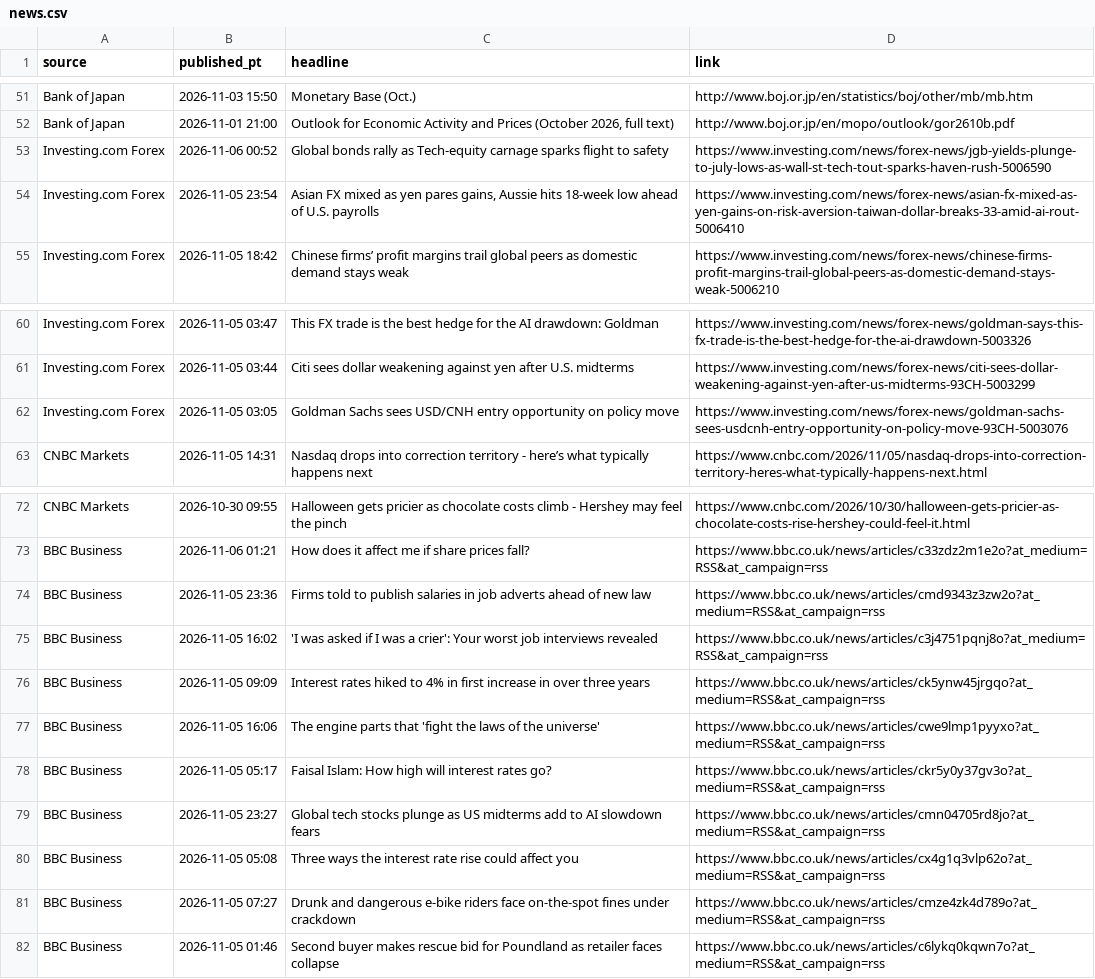
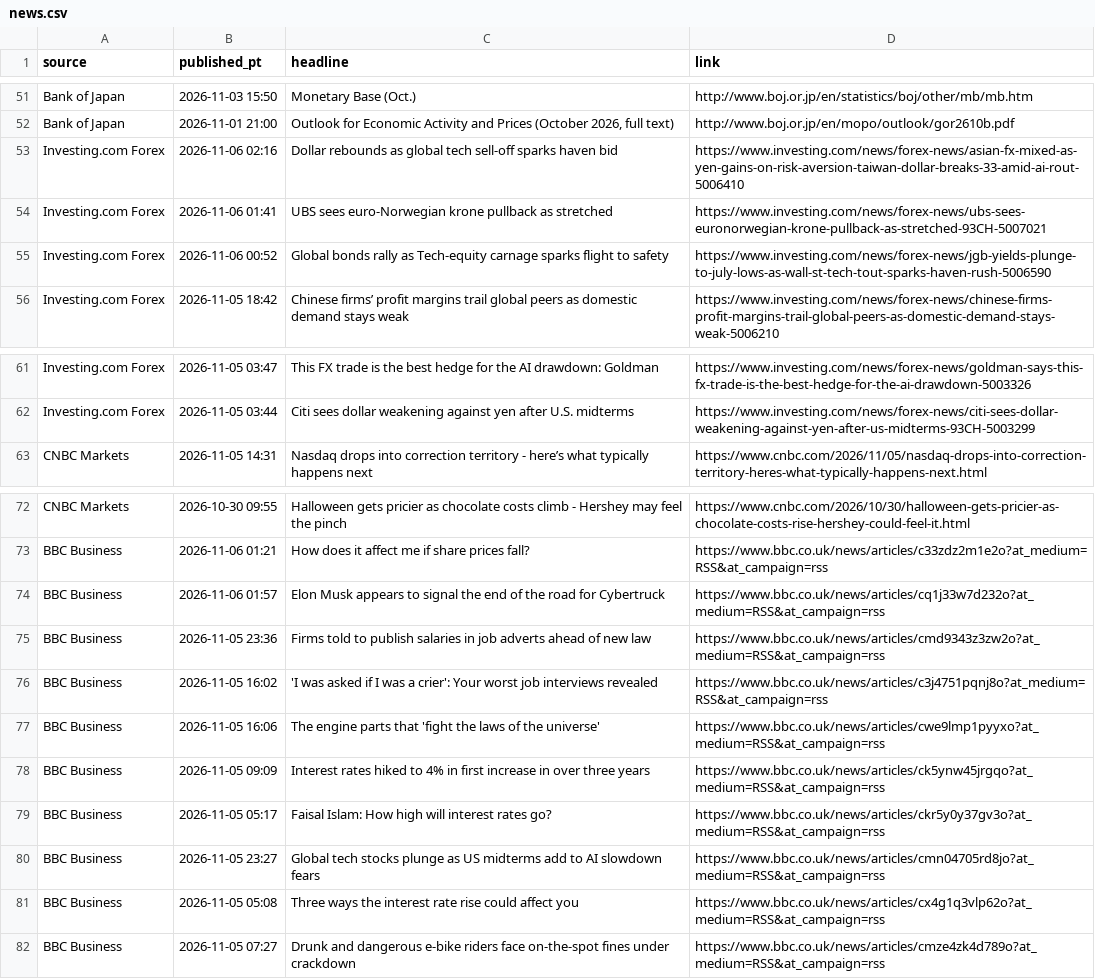
Before and after one commit to PatelNicknp/nicks-edge-dashboard, a CSV file: cache/news.csv, drawn as a sheet; only a part is shown, gaps mark what is left out.

```diff
--- a/cache/news.csv
+++ b/cache/news.csv
@@ -52,4 +52,5 @@ Bank of Japan,2026-11-03 15:50,Monetary Base (Oct.),http://www.boj.or.jp/en/stat
 Bank of Japan,2026-11-01 21:00,"Outlook for Economic Activity and Prices (October 2026, full text)",http://www.boj.or.jp/en/mopo/outlook/gor2610b.pdf
+Investing.com Forex,2026-11-06 02:16,Dollar rebounds as global tech sell-off sparks haven bid,https://www.investing.com/news/forex-news/asian-fx-mixed-as-yen-gains-on-risk-aversion-taiwan-dollar-breaks-33-amid-ai-rout-5006410
+Investing.com Forex,2026-11-06 01:41,UBS sees euro-Norwegian krone pullback as stretched,https://www.investing.com/news/forex-news/ubs-sees-euronorwegian-krone-pullback-as-stretched-93CH-5007021
 Investing.com Forex,2026-11-06 00:52,Global bonds rally as Tech-equity carnage sparks flight to safety,https://www.investing.com/news/forex-news/jgb-yields-plunge-to-july-lows-as-wall-st-tech-tout-sparks-haven-rush-5006590
-Investing.com Forex,2026-11-05 23:54,"Asian FX mixed as yen pares gains, Aussie hits 18-week low ahead of U.S. payrolls",https://www.investing.com/news/forex-news/asian-fx-mixed-as-yen-gains-on-risk-aversion-taiwan-dollar-breaks-33-amid-ai-rout-5006410
 Investing.com Forex,2026-11-05 18:42,Chinese firms’ profit margins trail global peers as domestic demand stays weak,https://www.investing.com/news/forex-news/chinese-firms-profit-margins-trail-global-peers-as-domestic-demand-stays-weak-5006210
@@ -61,3 +62,2 @@ Investing.com Forex,2026-11-05 03:47,This FX trade is the best hedge for the AI
 Investing.com Forex,2026-11-05 03:44,Citi sees dollar weakening against yen after U.S. midterms,https://www.investing.com/news/forex-news/citi-sees-dollar-weakening-against-yen-after-us-midterms-93CH-5003299
-Investing.com Forex,2026-11-05 03:05,Goldman Sachs sees USD/CNH entry opportunity on policy move,https://www.investing.com/news/forex-news/goldman-sachs-sees-usdcnh-entry-opportunity-on-policy-move-93CH-5003076
 CNBC Markets,2026-11-05 14:31,Nasdaq drops into correction territory - here’s what typically happens next,https://www.cnbc.com/2026/11/05/nasdaq-drops-into-correction-territory-heres-what-typically-happens-next.html
@@ -73,6 +73,7 @@ CNBC Markets,2026-10-30 09:55,Halloween gets pricier as chocolate costs climb -
 BBC Business,2026-11-06 01:21,How does it affect me if share prices fall?,https://www.bbc.co.uk/news/articles/c33zdz2m1e2o?at_medium=RSS&at_campaign=rss
+BBC Business,2026-11-06 01:57,Elon Musk appears to signal the end of the road for Cybertruck,https://www.bbc.co.uk/news/articles/cq1j33w7d232o?at_medium=RSS&at_campaign=rss
 BBC Business,2026-11-05 23:36,Firms told to publish salaries in job adverts ahead of new law,https://www.bbc.co.uk/news/articles/cmd9343z3zw2o?at_medium=RSS&at_campaign=rss
 BBC Business,2026-11-05 16:02,'I was asked if I was a crier': Your worst job interviews revealed,https://www.bbc.co.uk/news/articles/c3j4751pqnj8o?at_medium=RSS&at_campaign=rss
+BBC Business,2026-11-05 16:06,The engine parts that 'fight the laws of the universe',https://www.bbc.co.uk/news/articles/cwe9lmp1pyyxo?at_medium=RSS&at_campaign=rss
 BBC Business,2026-11-05 09:09,Interest rates hiked to 4% in first increase in over three years,https://www.bbc.co.uk/news/articles/ck5ynw45jrgqo?at_medium=RSS&at_campaign=rss
-BBC Business,2026-11-05 16:06,The engine parts that 'fight the laws of the universe',https://www.bbc.co.uk/news/articles/cwe9lmp1pyyxo?at_medium=RSS&at_campaign=rss
 BBC Business,2026-11-05 05:17,Faisal Islam: How high will interest rates go?,https://www.bbc.co.uk/news/articles/ckr5y0y37gv3o?at_medium=RSS&at_campaign=rss
@@ -81,2 +82 @@ BBC Business,2026-11-05 05:08,Three ways the interest rate rise could affect you
 BBC Business,2026-11-05 07:27,Drunk and dangerous e-bike riders face on-the-spot fines under crackdown,https://www.bbc.co.uk/news/articles/cmze4zk4d789o?at_medium=RSS&at_campaign=rss
-BBC Business,2026-11-05 01:46,Second buyer makes rescue bid for Poundland as retailer faces collapse,https://www.bbc.co.uk/news/articles/c6lykq0kqwn7o?at_medium=RSS&at_campaign=rss
```
Also changed, not shown: cache/ai_vix.csv, output/ai_method.csv, 23 other files.
